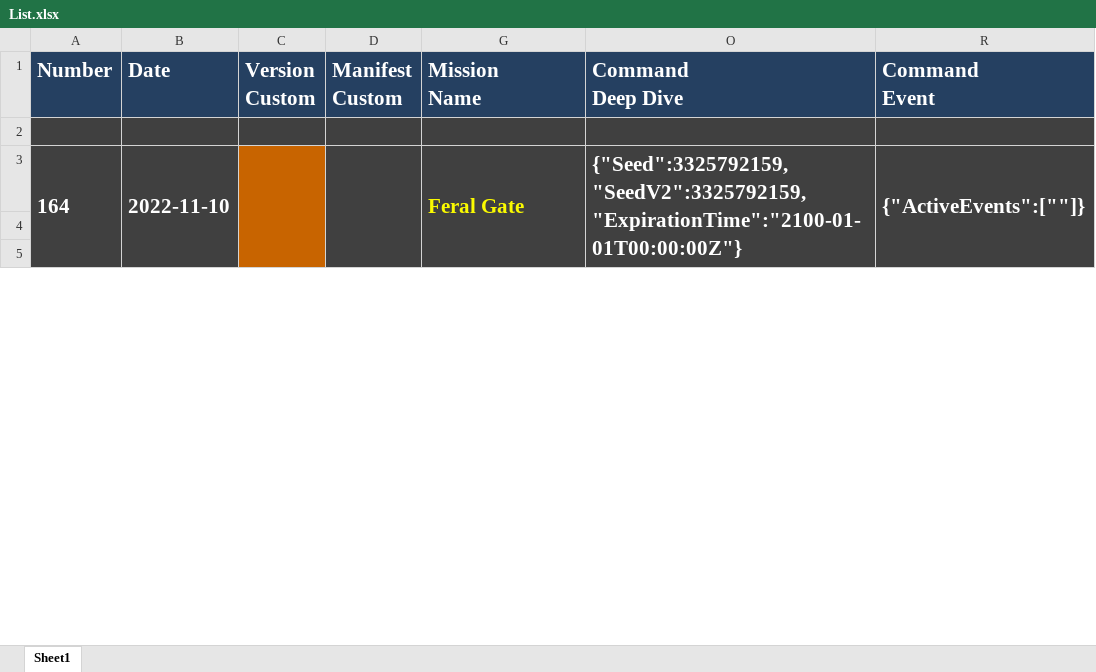
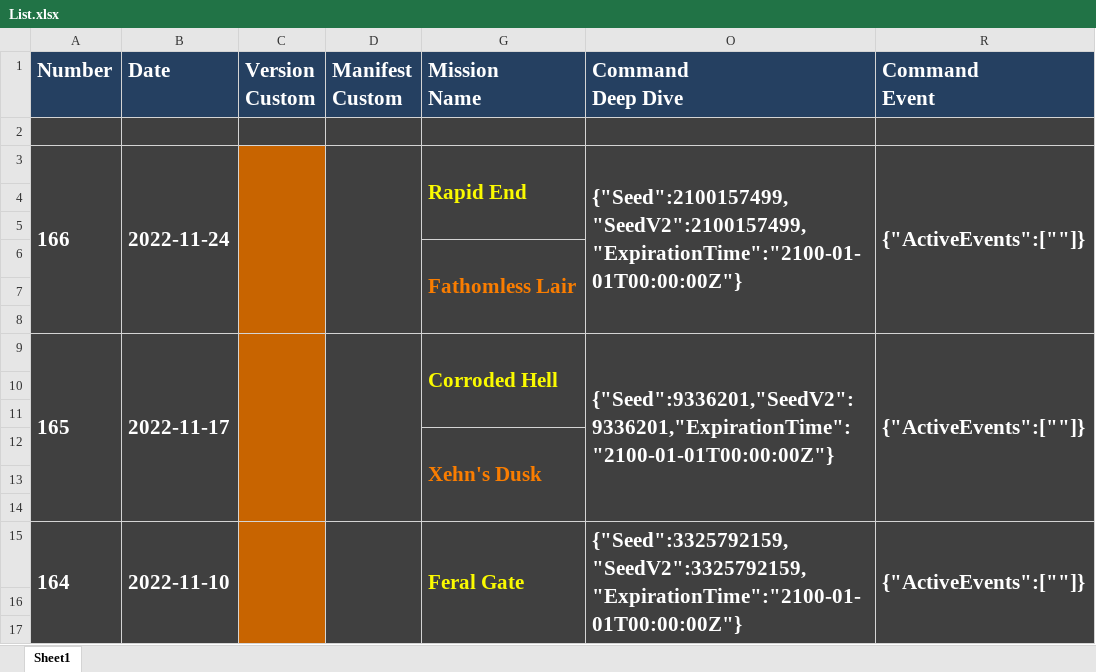
Before and after one commit to Ravest95/DeepDiveEmulator, an Excel workbook: List.xlsx, sheet Sheet1, drawn as a sheet; only a part is shown; values as stored, in another font and other column widths than the file's, no borders; conditional formats not drawn; the diff names each change by its address in the sheet, - before the commit and + after, or states it on an @@ line.

Commit message:
Deep Dive 166

```diff
--- a/List.xlsx (sheet Sheet1)
+++ b/List.xlsx (sheet Sheet1)
+row 3: 166 | 2022-11-24 |  |  | Rapid End | {"Seed":2100157499,"SeedV2":2100157499,"ExpirationTime":"2100-01-01T00:00:00Z"} | {"ActiveEvents":[""]}
+row 4: (empty)
+row 5: (empty)
+row 6:  |  |  |  | Fathomless Lair
+row 7: (empty)
+row 8: (empty)
+row 9: 165 | 2022-11-17 |  |  | Corroded Hell | {"Seed":9336201,"SeedV2":9336201,"ExpirationTime":"2100-01-01T00:00:00Z"} | {"ActiveEvents":[""]}
+row 10: (empty)
+row 11: (empty)
+row 12:  |  |  |  | Xehn's Dusk
+row 13: (empty)
+row 14: (empty)
```
Also changed, not shown: hidden cells.
